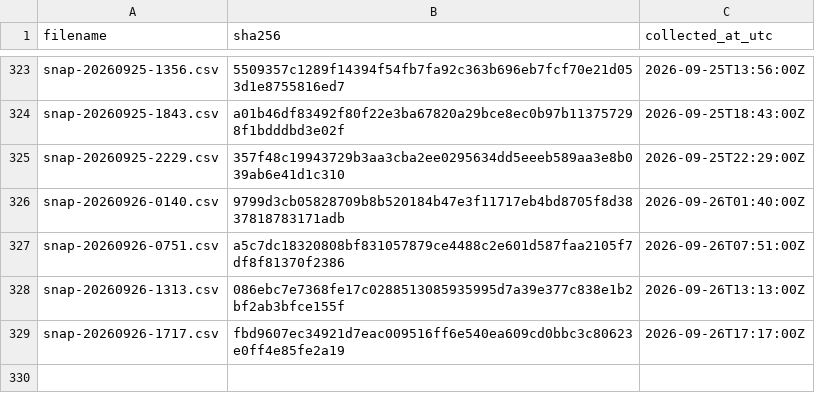
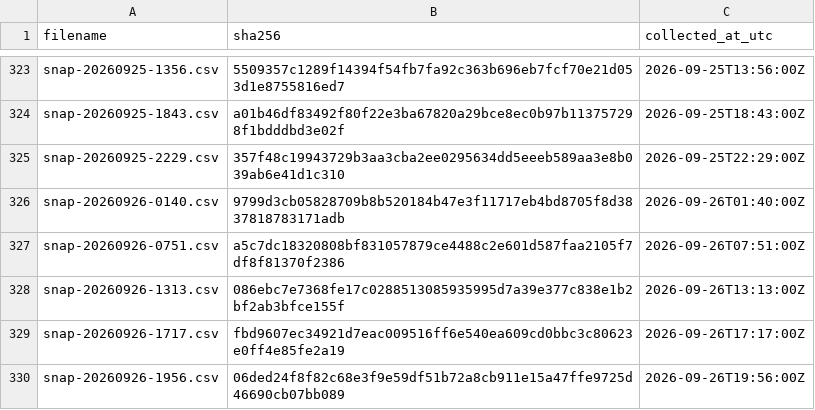
Before and after one commit to twill3c/midashi-sanmenkyo, a CSV file: data/ledger.csv, drawn as a sheet; only a part is shown, gaps mark what is left out; the diff names each change by its address in the sheet, - before the commit and + after, or states it on an @@ line.

```diff
--- a/data/ledger.csv
+++ b/data/ledger.csv
+row 330: snap-20260926-1956.csv | 06ded24f8f82c68e3f9e59df51b72a8cb911e15a47ffe9725d46690cb07bb089 | 2026-09-26T19:56:00Z
```
Also changed, not shown: 4 other files.
